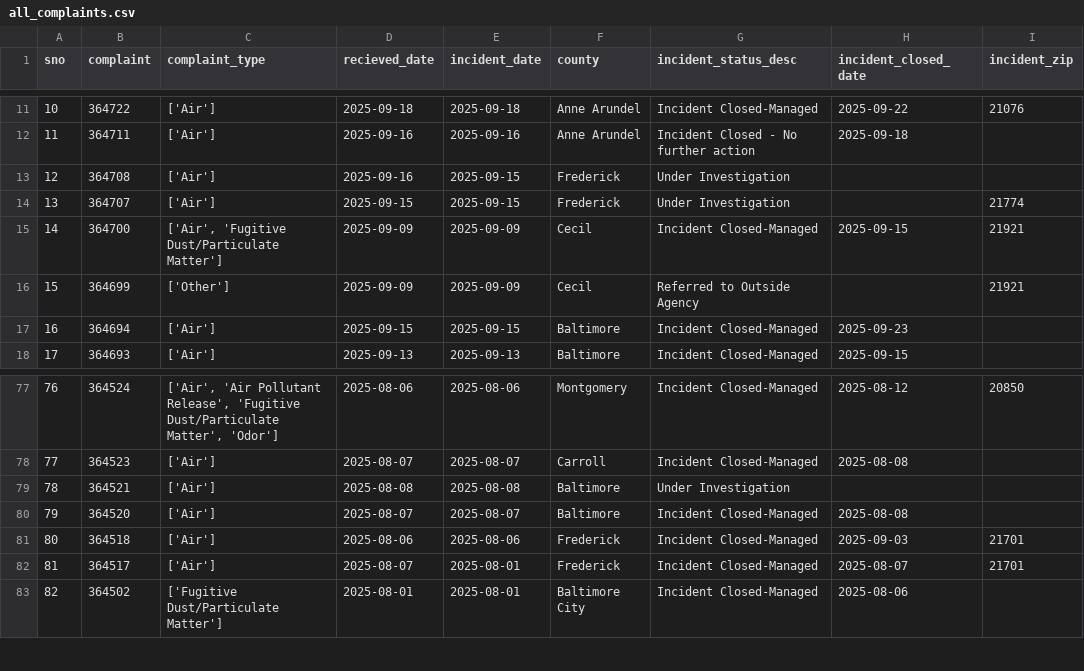
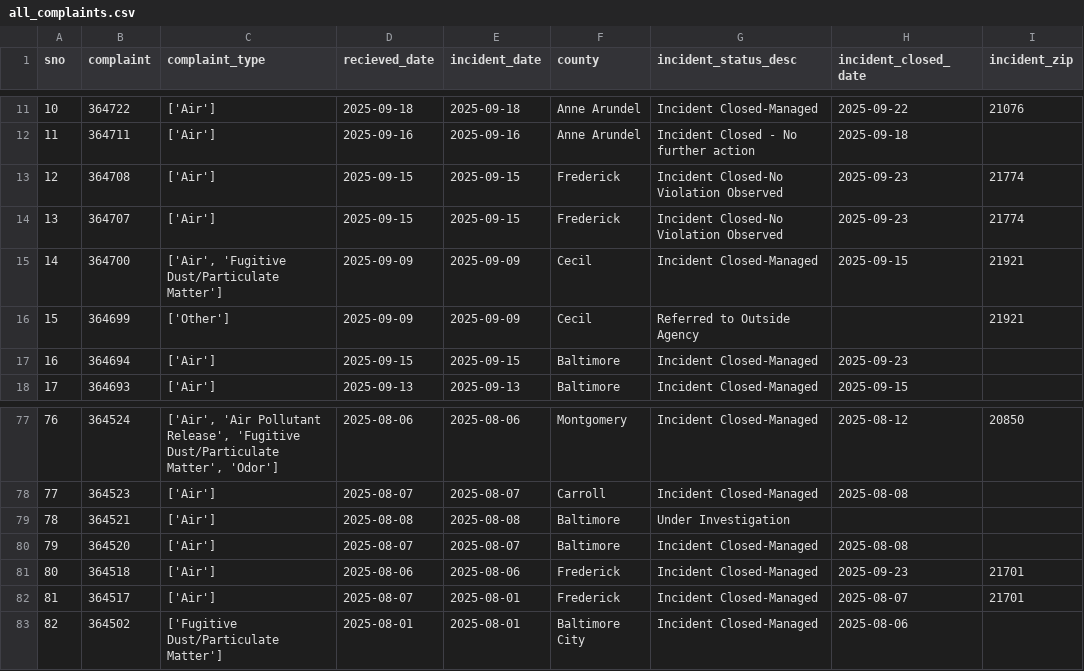
Before and after one commit to sandrafish/live-nicar-pipeline, a CSV file: exported_data/all_complaints.csv, drawn as a sheet; only a part is shown, gaps mark what is left out.

```diff
--- a/exported_data/all_complaints.csv
+++ b/exported_data/all_complaints.csv
@@ -12,4 +12,4 @@ sno,complaint,complaint_type,recieved_date,incident_date,county,incident_status_
 11,364711,['Air'],2025-09-16,2025-09-16,Anne Arundel,Incident Closed - No further action,2025-09-18,
-12,364708,['Air'],2025-09-16,2025-09-15,Frederick,Under Investigation,,
-13,364707,['Air'],2025-09-15,2025-09-15,Frederick,Under Investigation,,21774
+12,364708,['Air'],2025-09-15,2025-09-15,Frederick,Incident Closed-No Violation Observed,2025-09-23,21774
+13,364707,['Air'],2025-09-15,2025-09-15,Frederick,Incident Closed-No Violation Observed,2025-09-23,21774
 14,364700,"['Air', 'Fugitive Dust/Particulate Matter']",2025-09-09,2025-09-09,Cecil,Incident Closed-Managed,2025-09-15,21921
@@ -80,3 +80,3 @@ sno,complaint,complaint_type,recieved_date,incident_date,county,incident_status_
 79,364520,['Air'],2025-08-07,2025-08-07,Baltimore,Incident Closed-Managed,2025-08-08,
-80,364518,['Air'],2025-08-06,2025-08-06,Frederick,Incident Closed-Managed,2025-09-03,21701
+80,364518,['Air'],2025-08-06,2025-08-06,Frederick,Incident Closed-Managed,2025-09-23,21701
 81,364517,['Air'],2025-08-07,2025-08-01,Frederick,Incident Closed-Managed,2025-08-07,21701
```
Also changed, not shown: exported_data/complaint_type_frequency.csv, 1 other file.
